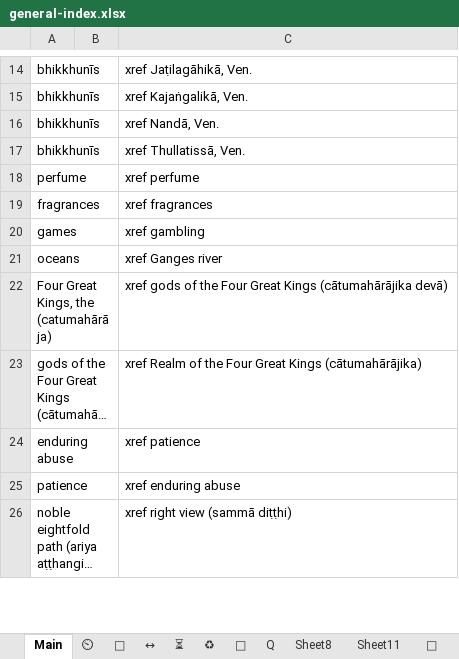
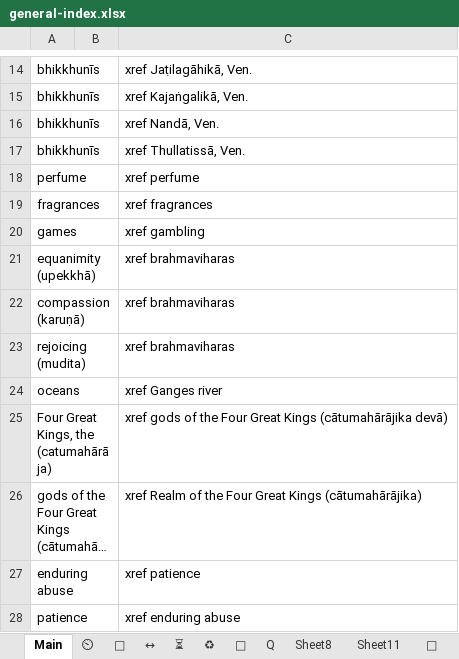
Before and after one commit to thesunshade/CIPS, an Excel workbook: src/data/general-index.xlsx, sheet Main, drawn as a sheet; only a part is shown, gaps mark what is left out; the shorter side is filled out with more unchanged rows; long unchanged cells end in …; values as stored, in another font and other column widths than the file's, no borders; conditional formats not drawn; the diff names each change by its address in the sheet, - before the commit and + after, or states it on an @@ line.

```diff
--- a/src/data/general-index.xlsx (sheet Main)
+++ b/src/data/general-index.xlsx (sheet Main)
+row 21: equanimity (upekkhā) |  | xref brahmaviharas
+row 22: compassion (karuṇā) |  | xref brahmaviharas
+row 23: rejoicing (mudita) |  | xref brahmaviharas
```
Also changed, not shown: 2 other files.
